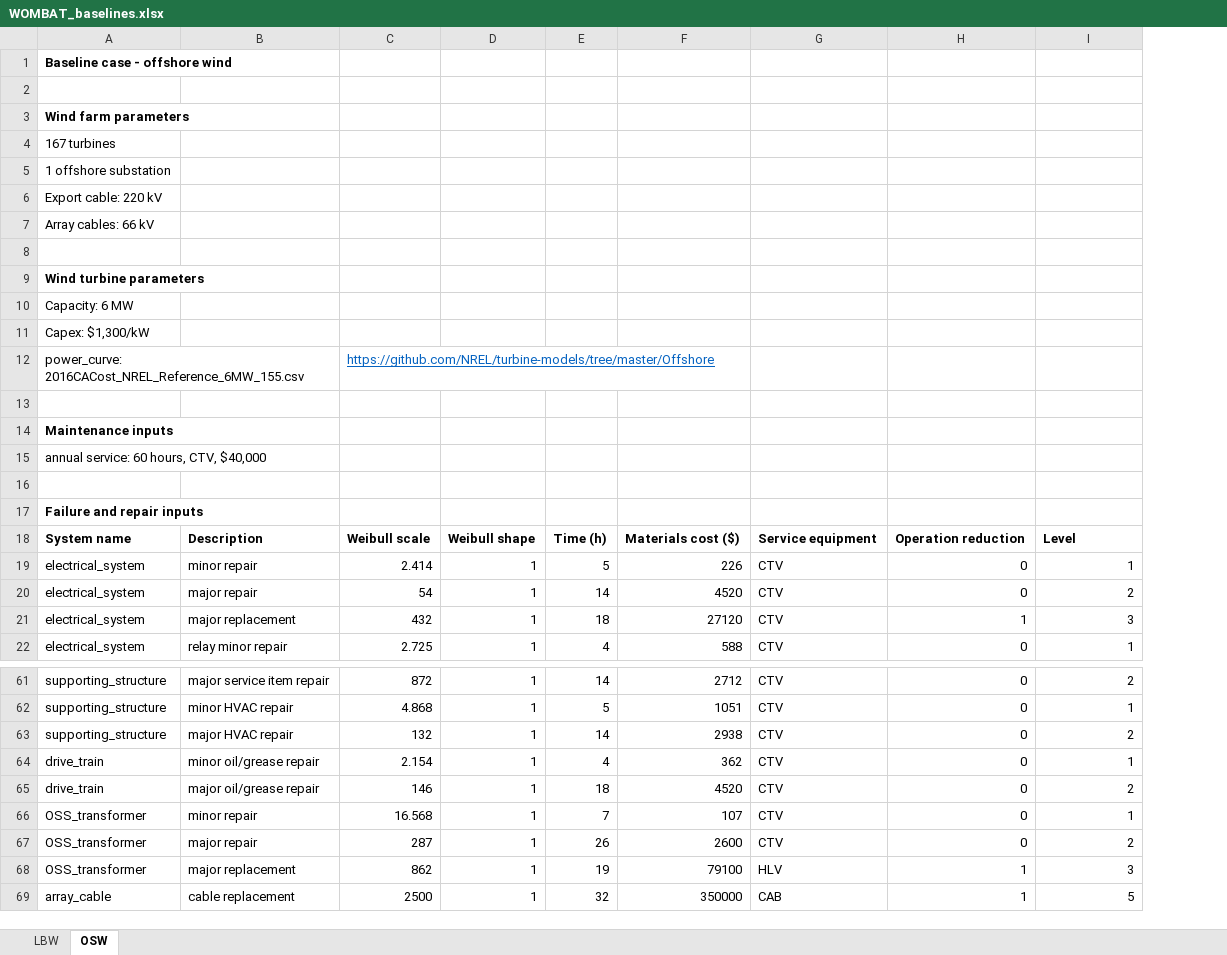
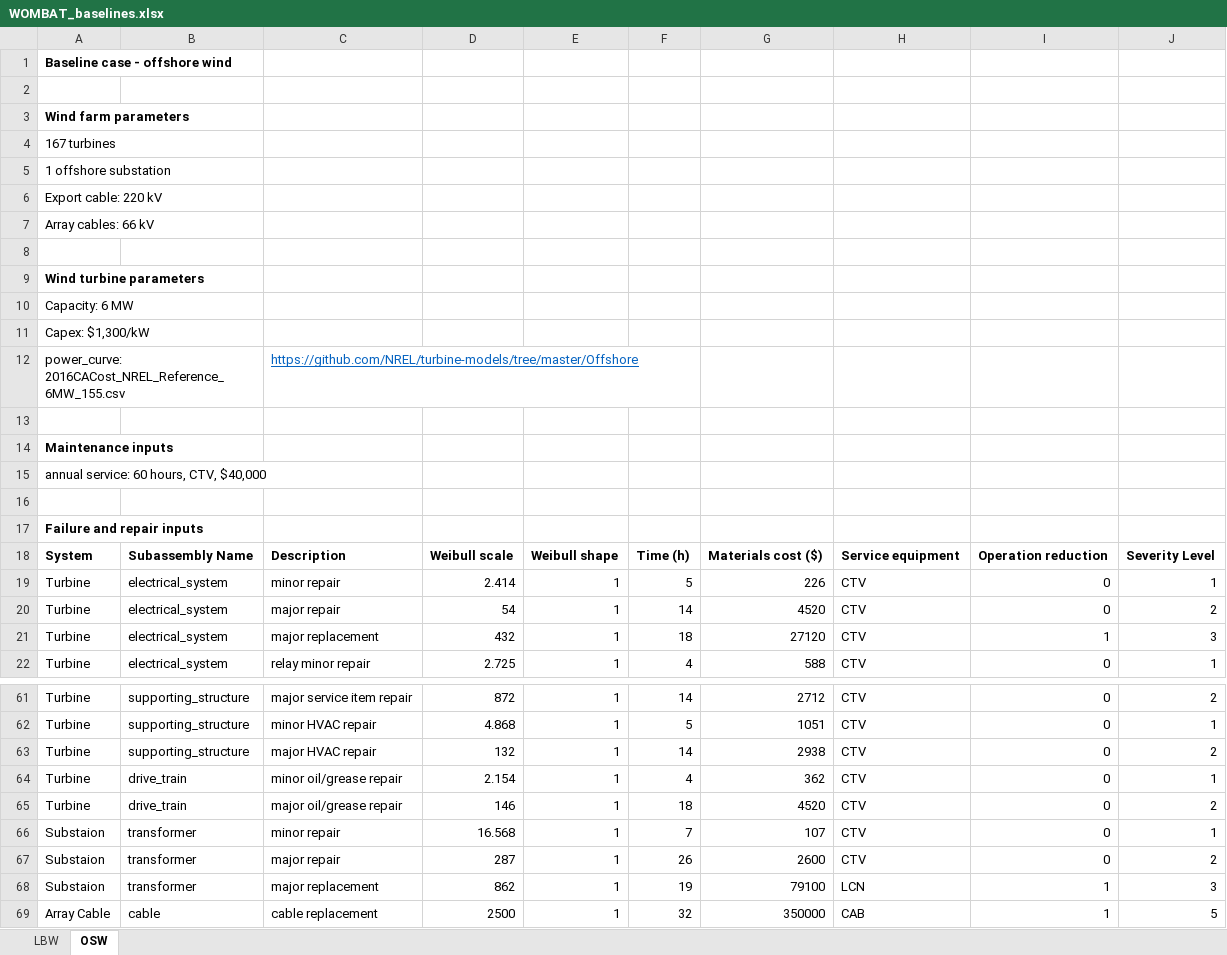
Before and after one commit to WISDEM/WOMBAT, an Excel workbook: examples/WOMBAT_baselines.xlsx, sheet OSW, drawn as a sheet; only a part is shown, gaps mark what is left out; values as stored, in another font and other column widths than the file's, no borders; removed rows and columns are numbered as before the commit, all else as after; the diff covers the shown part only; the diff names each change by its address in the sheet, - before the commit and + after, or states it on an @@ line.

```diff
--- a/examples/WOMBAT_baselines.xlsx (sheet OSW)
+++ b/examples/WOMBAT_baselines.xlsx (sheet OSW)
+column A, rows 1-5: Baseline case - offshore wind |  | Wind farm parameters | 167 turbines | 1 offshore substation; rows 18-22: System | Turbine | Turbine | Turbine | Turbine; rows 61-69: Turbine | Turbine | Turbine | Turbine | Turbine | Substaion | Substaion | Substaion | Array Cable
-row 1: Baseline case - offshore wind
-row 3: Wind farm parameters
-row 4: 167 turbines
-row 5: 1 offshore substation
-row 6: Export cable: 220 kV
-row 7: Array cables: 66 kV
-row 9: Wind turbine parameters
-row 10: Capacity: 6 MW
-row 11: Capex: $1,300/kW
-row 12: power_curve: 2016CACost_NREL_Reference_6MW_155.csv |  | https://github.com/NREL/turbine-models/tree/master/Offshore
-row 14: Maintenance inputs
-row 15: annual service: 60 hours, CTV, $40,000
-B5: Failure and repair inputs
+B5: (empty)
+row 6: Export cable: 220 kV
+row 7: Array cables: 66 kV
+row 8: (empty)
+row 9: Wind turbine parameters
+row 10: Capacity: 6 MW
+row 11: Capex: $1,300/kW
+row 12: power_curve: 2016CACost_NREL_Reference_6MW_155.csv |  | https://github.com/NREL/turbine-models/tree/master/Offshore
+row 13: (empty)
+row 14: Maintenance inputs
+row 15: annual service: 60 hours, CTV, $40,000
+row 16: (empty)
+row 17: Failure and repair inputs
-B18: System name
+B18: Subassembly Name
-J18: Level
+J18: Severity Level
-B66:B68: OSS_transformer
+B66:B68: transformer
-H68: HLV
+H68: LCN
-B69: array_cable
+B69: cable
```
Also changed, not shown: 4 edited cells elsewhere in this sheet, sheet LBW, 1 other file.
